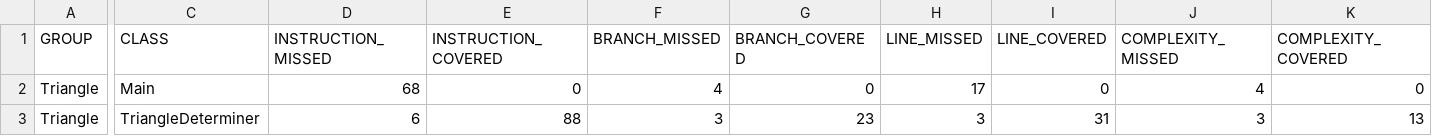
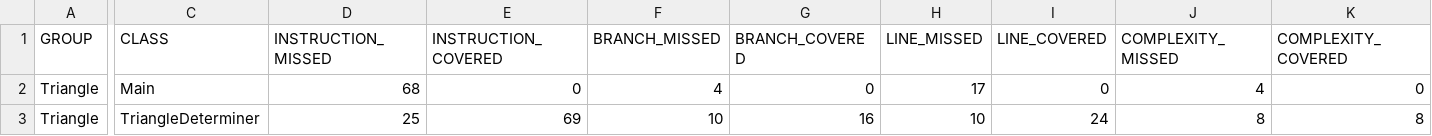
Before and after one commit to Spring23-SWENG431-KnK-RdM-KnN/FinalProject, a CSV file: Triangle/CoverageReports/testSet0.csv, drawn as a sheet; only a part is shown, gaps mark what is left out; the diff names each change by its address in the sheet, - before the commit and + after, or states it on an @@ line.

Commit message:
Added ability to choose # of test cases/suite

```diff
--- a/Triangle/CoverageReports/testSet0.csv
+++ b/Triangle/CoverageReports/testSet0.csv
-D3 (INSTRUCTION_MISSED): 6
+D3 (INSTRUCTION_MISSED): 25
-E3 (INSTRUCTION_COVERED): 88
+E3 (INSTRUCTION_COVERED): 69
-F3 (BRANCH_MISSED): 3
+F3 (BRANCH_MISSED): 10
-G3 (BRANCH_COVERED): 23
+G3 (BRANCH_COVERED): 16
-H3 (LINE_MISSED): 3
+H3 (LINE_MISSED): 10
-I3 (LINE_COVERED): 31
+I3 (LINE_COVERED): 24
-J3 (COMPLEXITY_MISSED): 3
+J3 (COMPLEXITY_MISSED): 8
-K3 (COMPLEXITY_COVERED): 13
+K3 (COMPLEXITY_COVERED): 8
```
Also changed, not shown: Triangle/CoverageReports/testSet1.csv, Triangle/CoverageReports/testSet3.csv, 16 other files.
